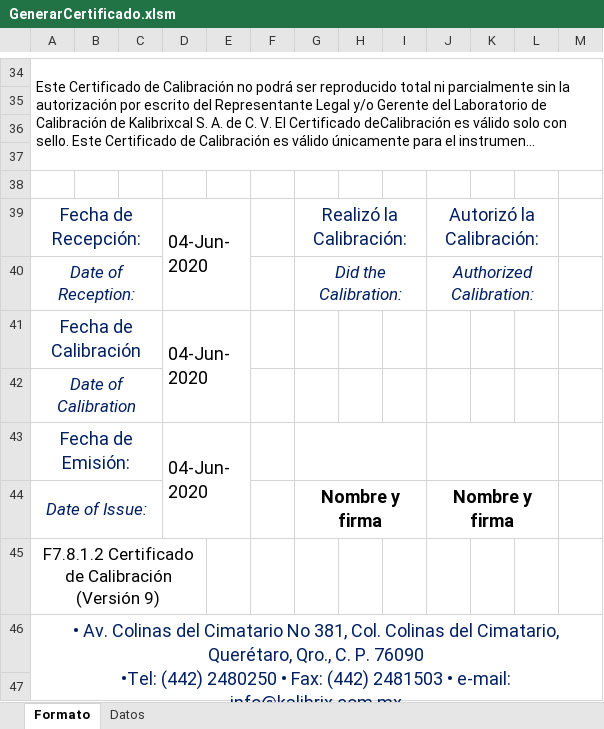
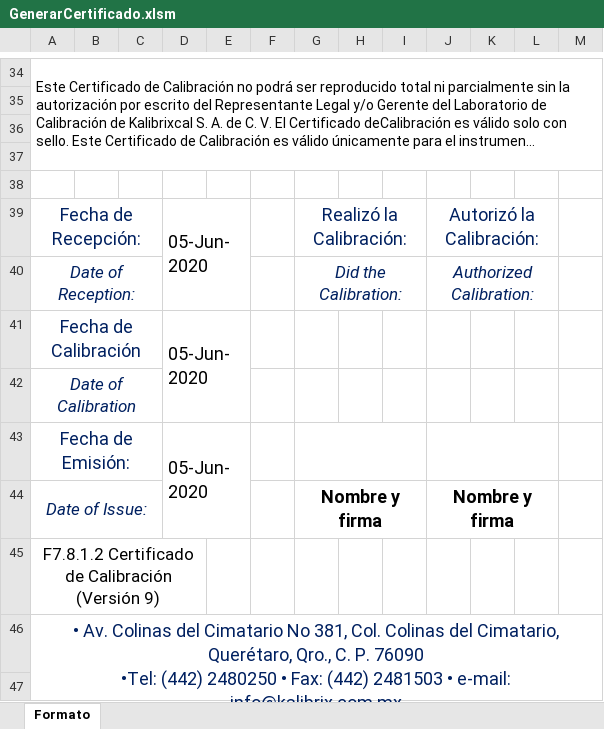
Before and after one commit to hocht/Kalibrix, an Excel workbook: GenerarCertificado.xlsm, sheet Formato, drawn as a sheet; only a part is shown, gaps mark what is left out; long unchanged cells end in …; values as stored, in another font and other column widths than the file's, no borders; charts and pictures not drawn; the diff names each change by its address in the sheet, - before the commit and + after, or states it on an @@ line.

```diff
--- a/GenerarCertificado.xlsm (sheet Formato)
+++ b/GenerarCertificado.xlsm (sheet Formato)
@@ sheet tab hidden: Datos @@
-D39: 04-Jun-2020
+D39: 05-Jun-2020
-D41: 04-Jun-2020
+D41: 05-Jun-2020
-D43: 04-Jun-2020
+D43: 05-Jun-2020
```
Also changed, not shown: charts or pictures, F5.10 Formato de certificado de calibración.xlsm.
